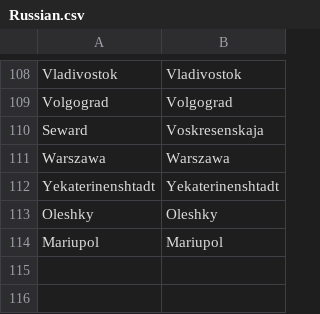
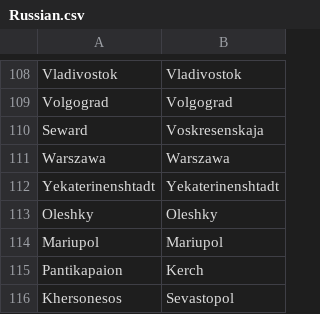
Before and after one commit to proompter-deluxe/Dawn-of-Civilization, a CSV file: Assets/Maps/Translations/Russian.csv, drawn as a sheet; only a part is shown, gaps mark what is left out; the diff names each change by its address in the sheet, - before the commit and + after, or states it on an @@ line.

Commit message:
Crimean names in Italian and Russian, Reggio for French

```diff
--- a/Assets/Maps/Translations/Russian.csv
+++ b/Assets/Maps/Translations/Russian.csv
+row 115: Pantikapaion | Kerch
+row 116: Khersonesos | Sevastopol
```
Also changed, not shown: Assets/Maps/Translations/French.csv, 1 other file.
